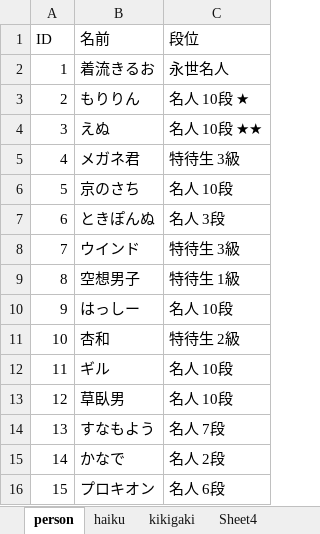
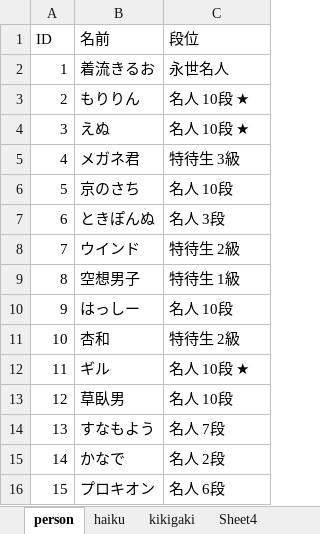
Before and after one commit to ghilgithub/prbt_rengo, an Excel workbook: JsonMaker.xlsm, sheet person, drawn as a sheet; only a part is shown; values as stored, in another font and other column widths than the file's, no borders; charts and pictures not drawn; the diff names each change by its address in the sheet, - before the commit and + after, or states it on an @@ line.

```diff
--- a/JsonMaker.xlsm (sheet person)
+++ b/JsonMaker.xlsm (sheet person)
-C4 (段位): 名人 10段 ★★
+C4 (段位): 名人 10段 ★
-C8 (段位): 特待生 3級
+C8 (段位): 特待生 2級
-C12 (段位): 名人 10段
+C12 (段位): 名人 10段 ★
```
Also changed, not shown: sheet haiku, charts or pictures, 4 other files.
